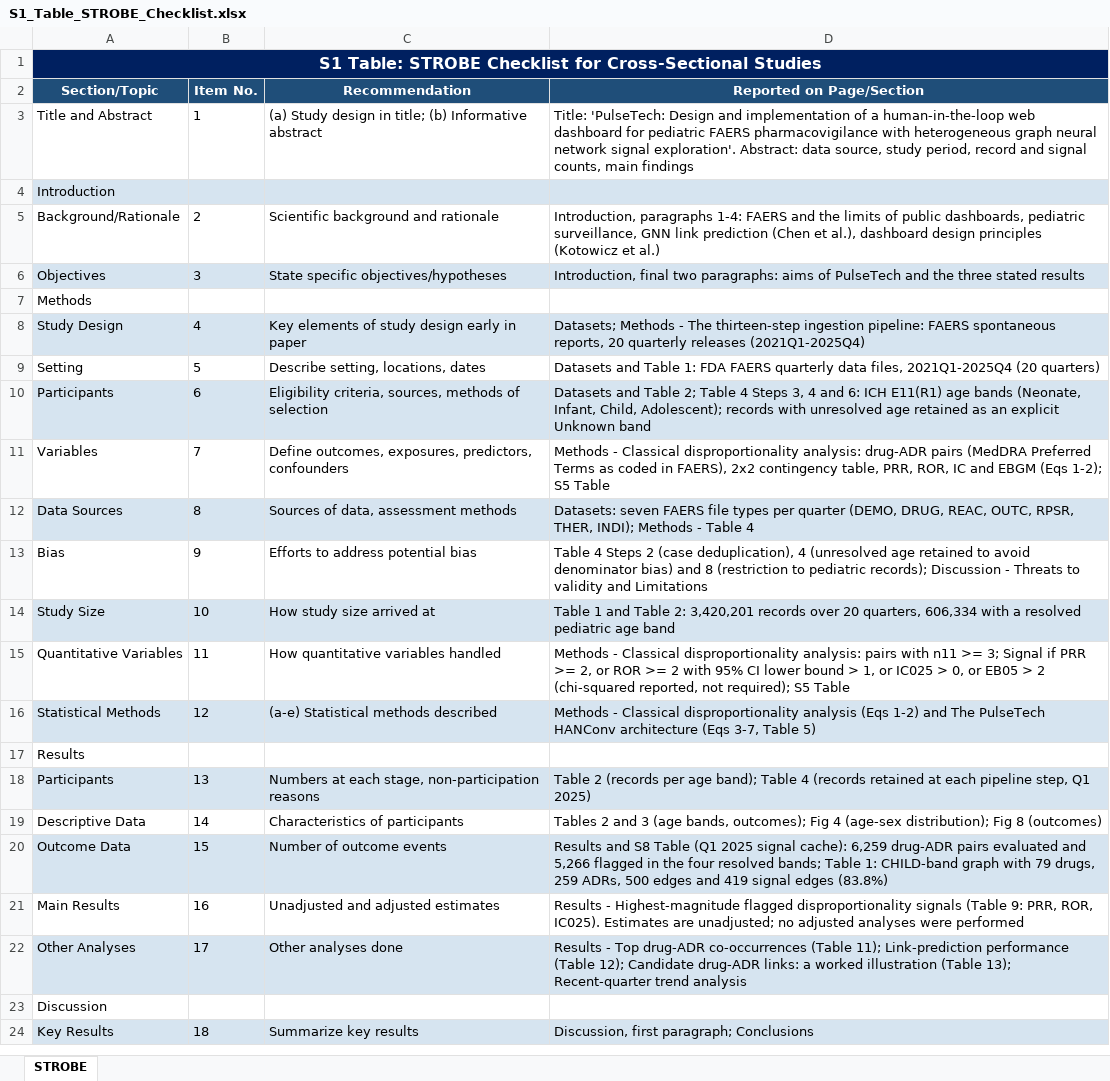
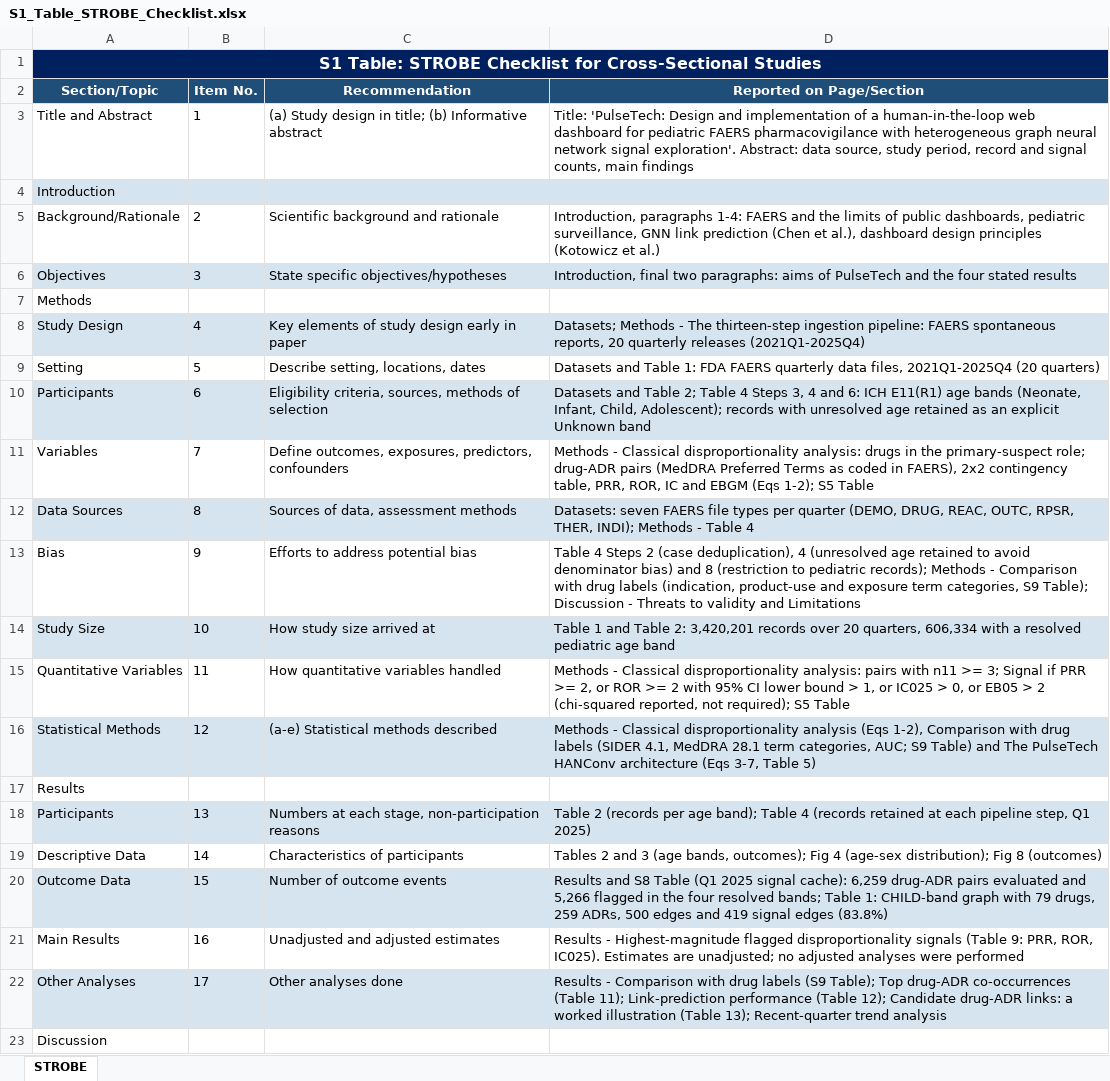
Before and after one commit to AmeyTelkar/PulseTech_GNN_Dashboard, an Excel workbook: Supplementary_Information/S1_Table_STROBE_Checklist.xlsx, sheet STROBE, drawn as a sheet; only a part is shown; the shorter side is filled out with more unchanged rows; values as stored, in another font and other column widths than the file's, no borders; the diff names each change by its address in the sheet, - before the commit and + after, or states it on an @@ line.

```diff
--- a/Supplementary_Information/S1_Table_STROBE_Checklist.xlsx (sheet STROBE)
+++ b/Supplementary_Information/S1_Table_STROBE_Checklist.xlsx (sheet STROBE)
-D6 (Reported on Page/Section): …and the three stated results
+D6 (Reported on Page/Section): …and the four stated results
-D11 (Reported on Page/Section): …disproportionality analysis: drug-ADR pairs…
+D11 (Reported on Page/Section): …disproportionality analysis: drugs in the primary-suspect role; drug-ADR pairs…
-D13 (Reported on Page/Section): …pediatric records); Discussion -…
+D13 (Reported on Page/Section): …pediatric records); Methods - Comparison with drug labels (indication, product-use and exposure term categories, S9 Table); Discussion -…
-D16 (Reported on Page/Section): …analysis (Eqs 1-2) and The…
+D16 (Reported on Page/Section): …analysis (Eqs 1-2), Comparison with drug labels (SIDER 4.1, MedDRA 28.1 term categories, AUC; S9 Table) and The…
-D22 (Reported on Page/Section): Results - Top drug-ADR…
+D22 (Reported on Page/Section): Results - Comparison with drug labels (S9 Table); Top drug-ADR…
```
Also changed, not shown: Supplementary_Information/S5_Table_Signal_Detection_Thresholds.xlsx, Supplementary_Information/S7_Table_Feature_Comparison.xlsx, 11 other files.
